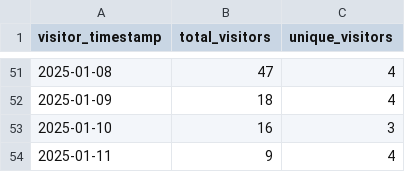
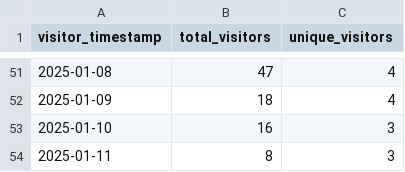
Before and after one commit to ionutms/clones_monitor, a CSV file: visitors_history.csv, drawn as a sheet; only a part is shown, gaps mark what is left out.

Commit message:
Update clone and visitor statistics for 2025-01-12 03:59:14 EET

```diff
--- a/visitors_history.csv
+++ b/visitors_history.csv
@@ -53,2 +53,2 @@ visitor_timestamp,total_visitors,unique_visitors
 "2025-01-10",16,3
-"2025-01-11",9,4
+"2025-01-11",8,3
```
